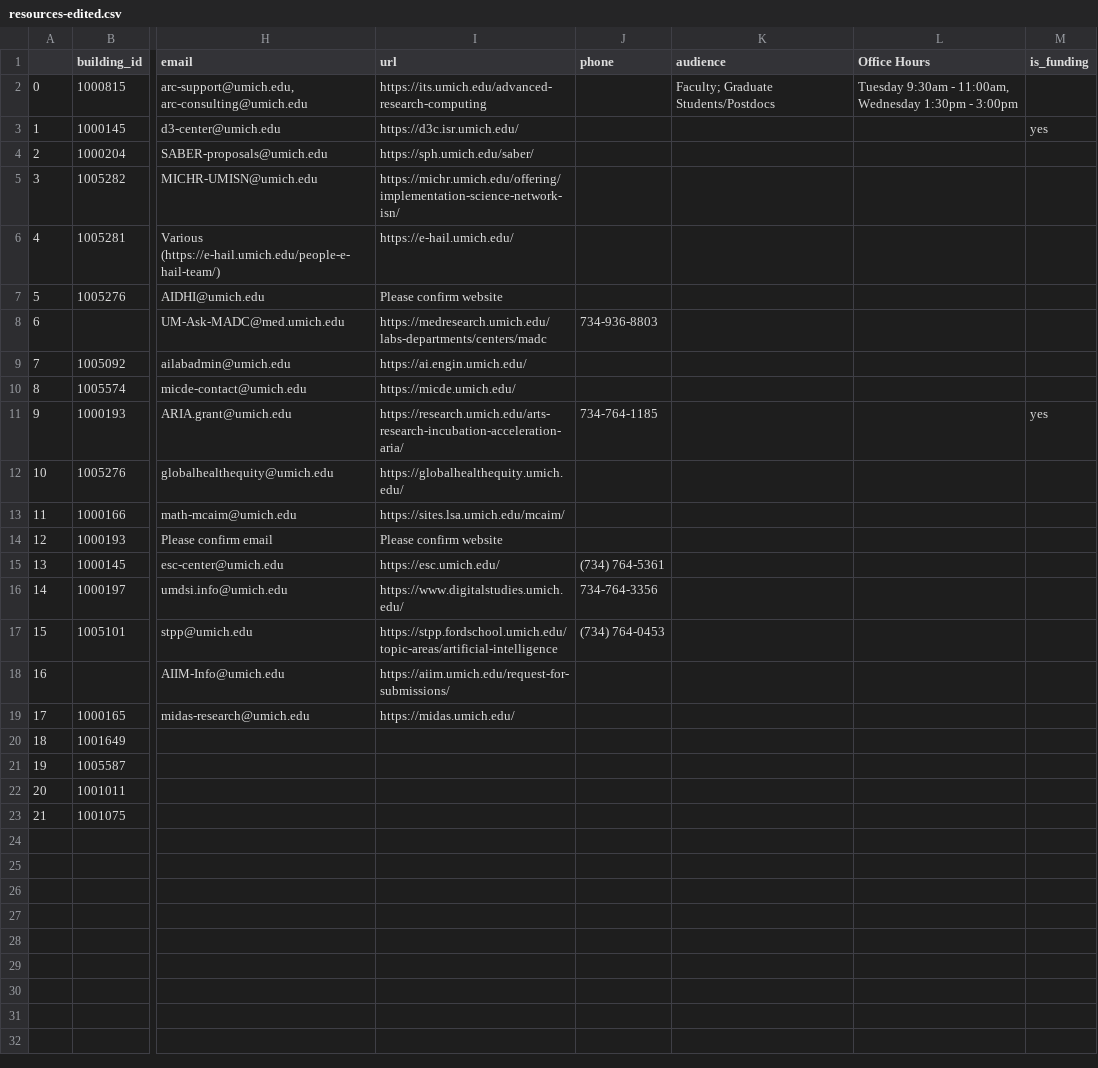
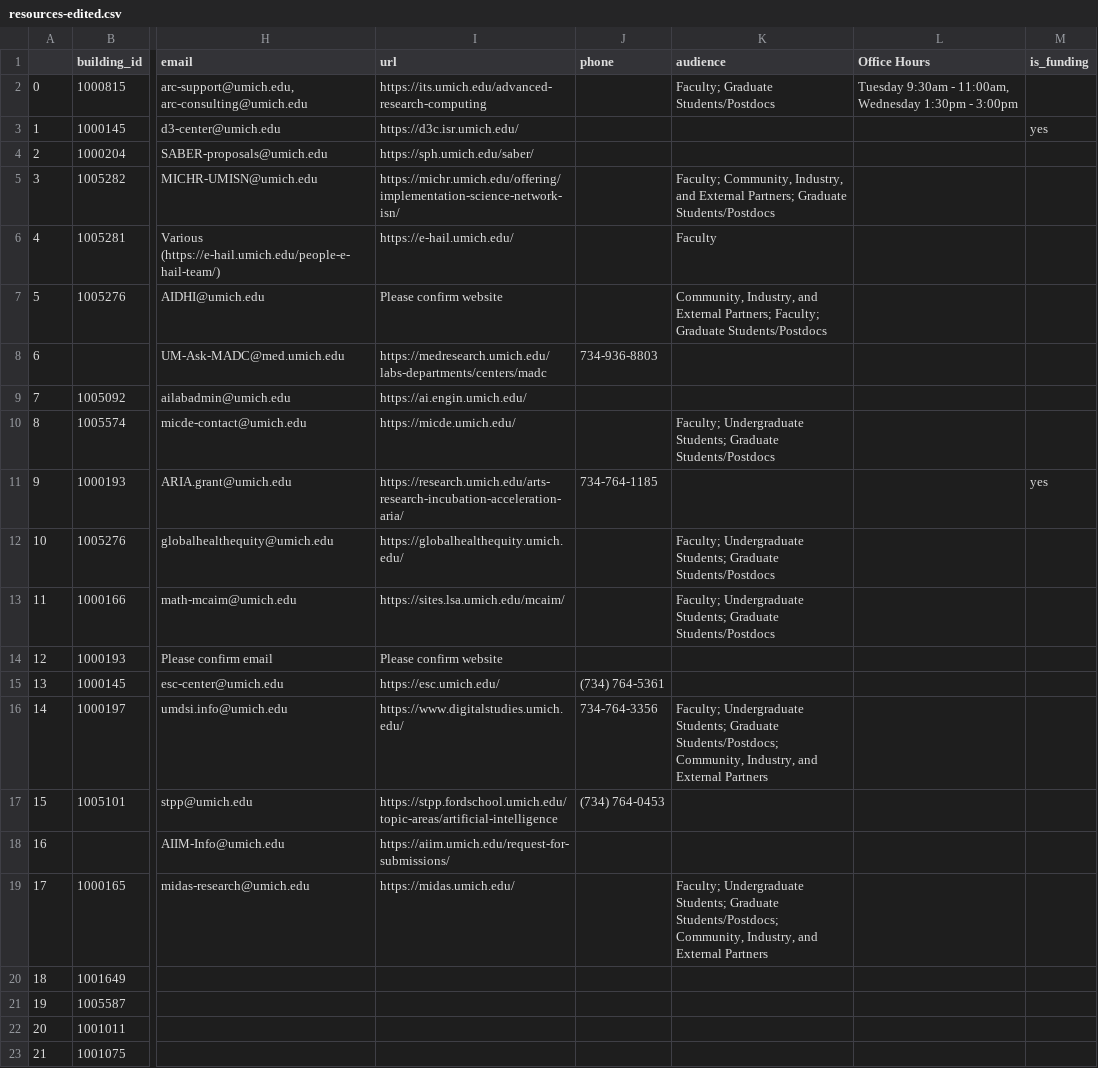
Before and after one commit to puspitakaban/UM-AI-resource-map, a CSV file: map-data/resources-edited.csv, drawn as a sheet; only a part is shown, gaps mark what is left out; the diff names each change by its address in the sheet, - before the commit and + after, or states it on an @@ line.

Commit message:
Added audience tags

```diff
--- a/map-data/resources-edited.csv
+++ b/map-data/resources-edited.csv
-K5 (audience): (empty)
+K5 (audience): Faculty; Community, Industry, and External Partners; Graduate Students/Postdocs
-K6 (audience): (empty)
+K6 (audience): Faculty
-K7 (audience): (empty)
+K7 (audience): Community, Industry, and External Partners; Faculty; Graduate Students/Postdocs
-K10 (audience): (empty)
+K10 (audience): Faculty; Undergraduate Students; Graduate Students/Postdocs
-K12:K13 (audience): (empty)
+K12:K13 (audience): Faculty; Undergraduate Students; Graduate Students/Postdocs
-K16 (audience): (empty)
+K16 (audience): Faculty; Undergraduate Students; Graduate Students/Postdocs; Community, Industry, and External Partners
-K19 (audience): (empty)
+K19 (audience): Faculty; Undergraduate Students; Graduate Students/Postdocs; Community, Industry, and External Partners
```
